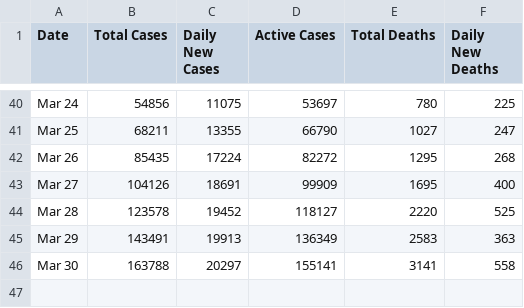
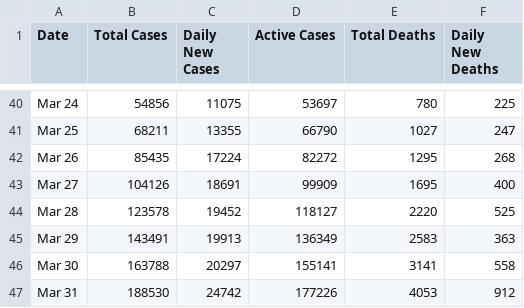
Before and after one commit to ConsultoriaExecutamos/coronavirus, a CSV file: data/countries_time_series/us.csv, drawn as a sheet; only a part is shown, gaps mark what is left out; the diff names each change by its address in the sheet, - before the commit and + after, or states it on an @@ line.

```diff
--- a/data/countries_time_series/us.csv
+++ b/data/countries_time_series/us.csv
+row 47: Mar 31 | 188530 | 24742 | 177226 | 4053 | 912
```
Also changed, not shown: data/countries_time_series/france.csv, data/countries_time_series/iran.csv, 35 other files.
